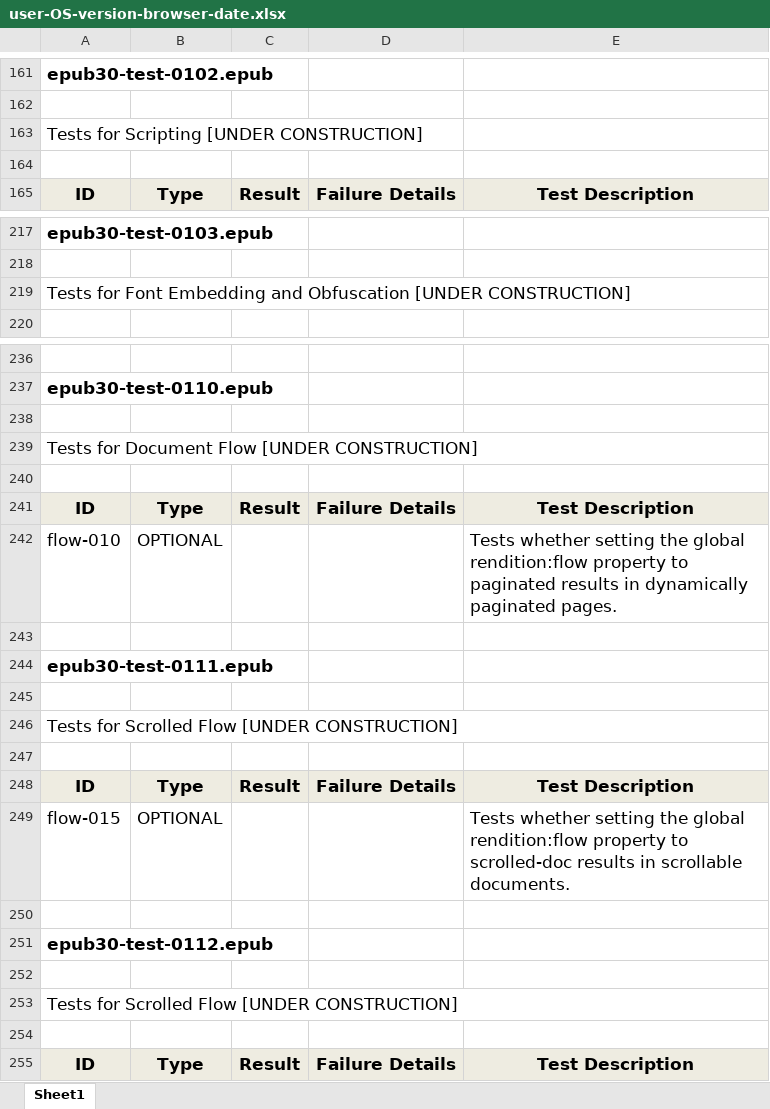
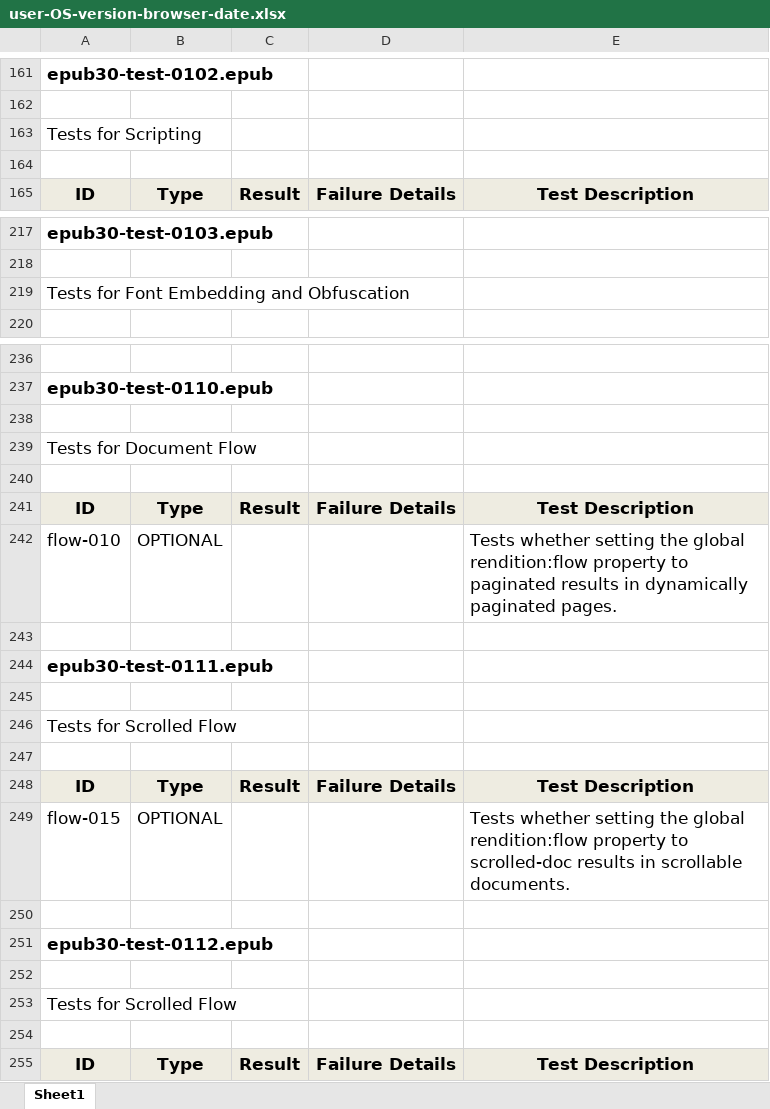
Before and after one commit to readium/readium.github.io, an Excel workbook: test-results/cloudreader/spreadsheets/user-OS-version-browser-date.xlsx, sheet Sheet1, drawn as a sheet; only a part is shown, gaps mark what is left out; values as stored, in another font and other column widths than the file's, no borders; charts and pictures not drawn; the diff covers the shown part only; the diff names each change by its address in the sheet, - before the commit and + after, or states it on an @@ line.

Commit message:
updated test results template by removing [UNDER CONSTRUCTION]

```diff
--- a/test-results/cloudreader/spreadsheets/user-OS-version-browser-date.xlsx (sheet Sheet1)
+++ b/test-results/cloudreader/spreadsheets/user-OS-version-browser-date.xlsx (sheet Sheet1)
-A163: Tests for Scripting [UNDER CONSTRUCTION]
+A163: Tests for Scripting
-A219: …and Obfuscation [UNDER CONSTRUCTION]
+A219: …and Obfuscation
-A239: Tests for Document Flow [UNDER CONSTRUCTION]
+A239: Tests for Document Flow
-A246: Tests for Scrolled Flow [UNDER CONSTRUCTION]
+A246: Tests for Scrolled Flow
-A253: Tests for Scrolled Flow [UNDER CONSTRUCTION]
+A253: Tests for Scrolled Flow
```
Also changed, not shown: 19 edited cells and cell formats elsewhere in this sheet, charts or pictures.
